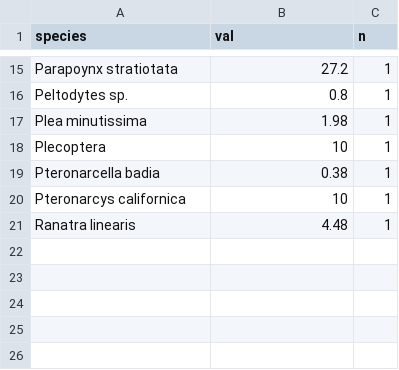
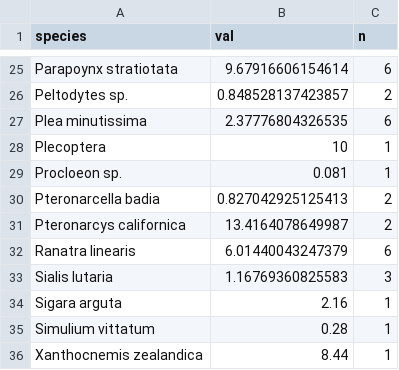
Before and after one commit to lelascopel/r-ed, a CSV file: post_ssd/ssd_data.csv, drawn as a sheet; only a part is shown, gaps mark what is left out; the diff covers the shown part only.

```diff
--- a/post_ssd/ssd_data.csv
+++ b/post_ssd/ssd_data.csv
@@ -15,7 +25,12 @@
-"Parapoynx stratiotata",27.2,1
-"Peltodytes sp.",0.8,1
-"Plea minutissima",1.98,1
+"Parapoynx stratiotata",9.67916606154614,6
+"Peltodytes sp.",0.848528137423857,2
+"Plea minutissima",2.37776804326535,6
 "Plecoptera",10,1
-"Pteronarcella badia",0.38,1
-"Pteronarcys californica",10,1
-"Ranatra linearis",4.48,1
+"Procloeon sp.",0.081,1
+"Pteronarcella badia",0.827042925125413,2
+"Pteronarcys californica",13.4164078649987,2
+"Ranatra linearis",6.01440043247379,6
+"Sialis lutaria",1.16769360825583,3
+"Sigara arguta",2.16,1
+"Simulium vittatum",0.28,1
+"Xanthocnemis zealandica",8.44,1
```
Also changed, not shown: 10 added rows and 22 edited cells elsewhere in this file, 1 other file.
